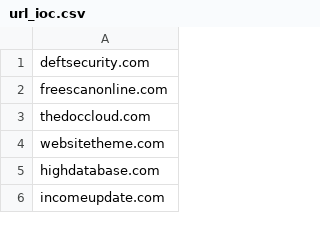
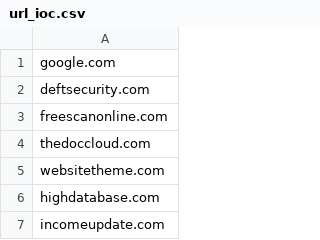
Before and after one commit to d0t1q/manual_ioc, a CSV file: url_ioc.csv, drawn as a sheet; only a part is shown; the diff names each change by its address in the sheet, - before the commit and + after, or states it on an @@ line.

Commit message:
Update url_ioc.csv

```diff
--- a/url_ioc.csv
+++ b/url_ioc.csv
+row 1: google.com
```
